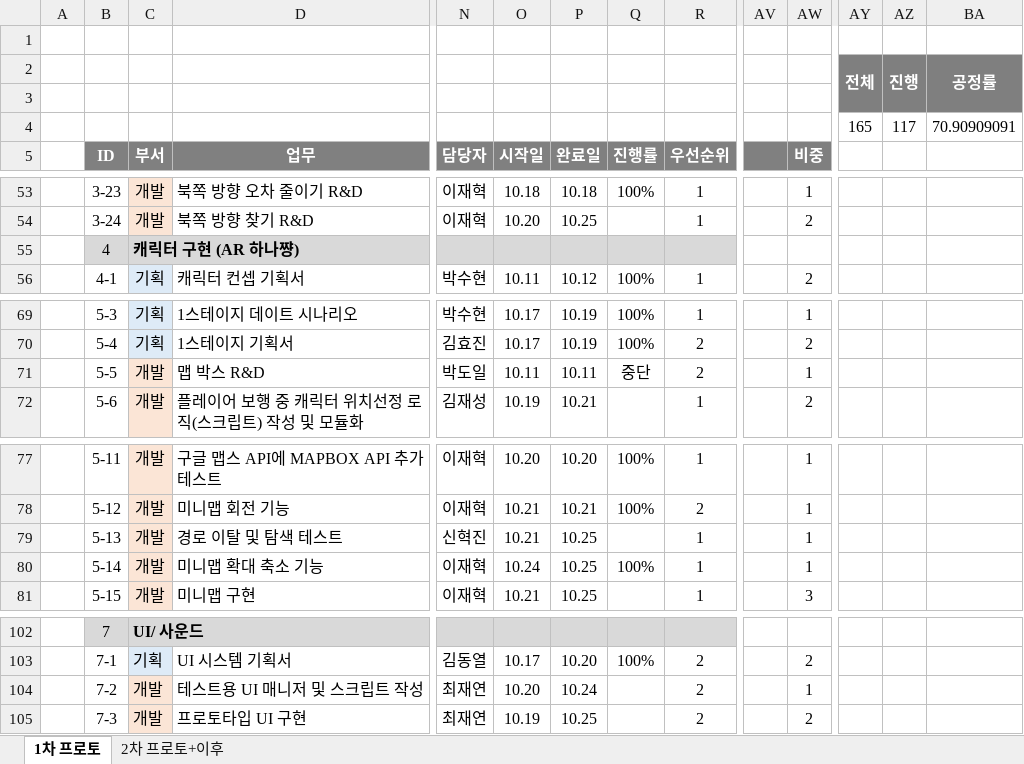
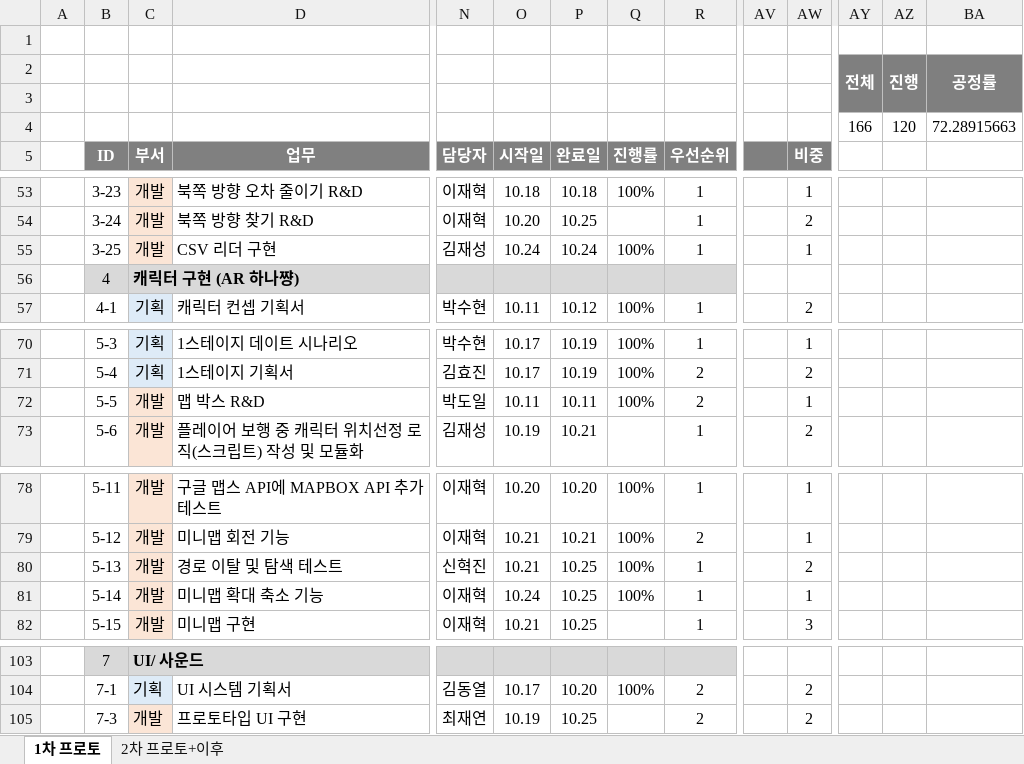
Before and after one commit to Kjaeseong/RocketTeamDocu, an Excel workbook: 01.일정관리/221015_WBS&Gantt_V220.xlsx, sheet 1차 프로토, drawn as a sheet; only a part is shown, gaps mark what is left out; values as stored, in another font and other column widths than the file's, no borders; charts and pictures not drawn; removed rows and columns are numbered as before the commit, all else as after; rows hold the shown columns only; the diff names each change by its address in the sheet, - before the commit and + after, or states it on an @@ line.

Commit message:
박수현_현재 일정 반영

```diff
--- a/01.일정관리/221015_WBS&Gantt_V220.xlsx (sheet 1차 프로토)
+++ b/01.일정관리/221015_WBS&Gantt_V220.xlsx (sheet 1차 프로토)
-row 4:  |  |  |  |  |  |  |  |  |  |  | 165 | 117 | 70.90909091
+row 4:  |  |  |  |  |  |  |  |  |  |  | 166 | 120 | 72.28915663
+row 55:  | 3-25 | 개발 | CSV 리더 구현 | 김재성 | 10.24 | 10.24 | 100% | 1 |  | 1
-Q72 (진행률): 중단
+Q72 (진행률): 100%
-Q80 (진행률): (empty)
+Q80 (진행률): 100%
-AW80 (비중): 1
+AW80 (비중): 2
-row 104:  | 7-2 | 개발 | 테스트용 UI 매니저 및 스크립트 작성 | 최재연 | 10.20 | 10.24 |  | 2 |  | 1
```
Also changed, not shown: charts or pictures.
